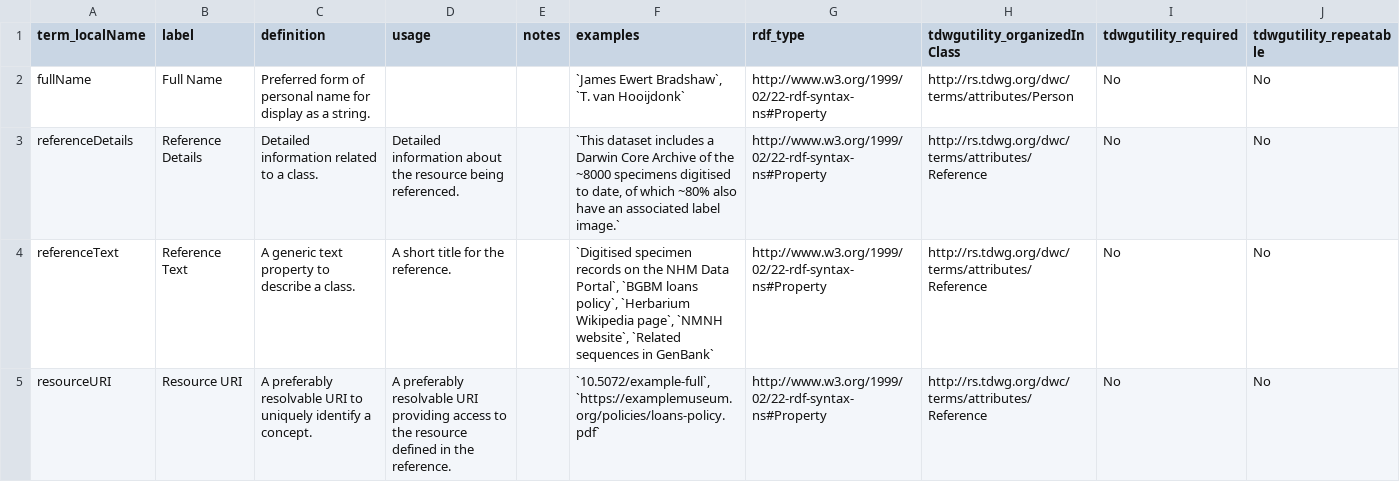
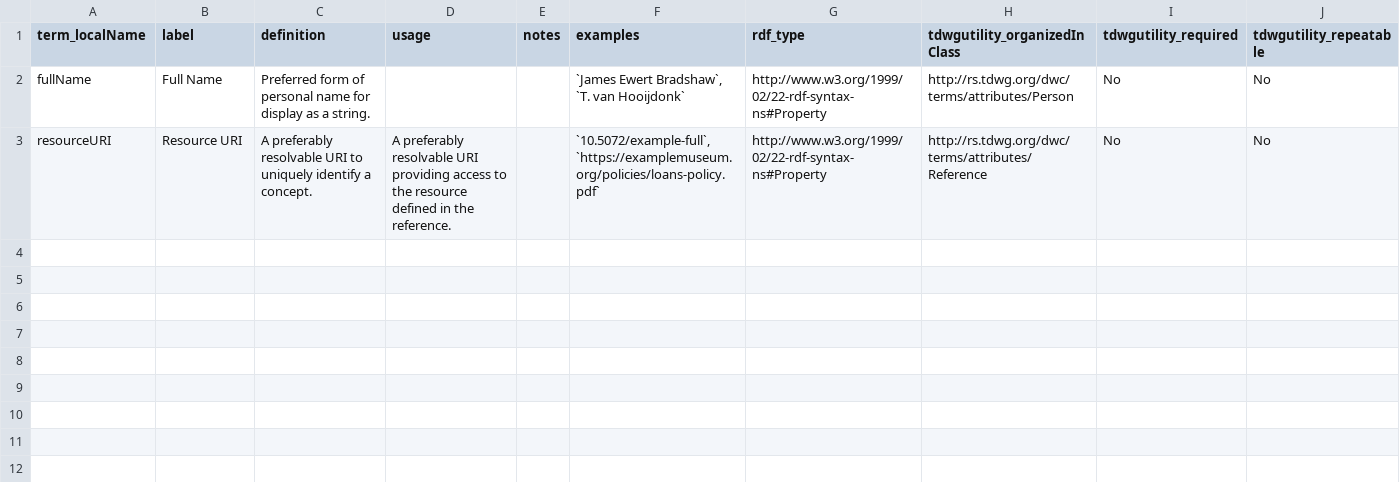
Before and after one commit to tdwg/cd, a CSV file: standard/terms/by_namespace/abcd.csv, drawn as a sheet.

```diff
--- a/standard/terms/by_namespace/abcd.csv
+++ b/standard/terms/by_namespace/abcd.csv
@@ -2,4 +2,2 @@ term_localName,label,definition,usage,notes,examples,rdf_type,tdwgutility_organi
 fullName,Full Name,Preferred form of personal name for display as a string.,,,"`James Ewert Bradshaw`, `T. van Hooijdonk`",http://www.w3.org/1999/02/22-rdf-syntax-ns#Property,http://rs.tdwg.org/dwc/terms/attributes/Person,No,No
-referenceDetails,Reference Details,Detailed information related to a class.,Detailed information about the resource being referenced.,,"`This dataset includes a Darwin Core Archive of the ~8000 specimens digitised to date, of which ~80% also have an associated label image.`",http://www.w3.org/1999/02/22-rdf-syntax-ns#Property,http://rs.tdwg.org/dwc/terms/attributes/Reference,No,No
-referenceText,Reference Text,A generic text property to describe a class.,A short title for the reference.,,"`Digitised specimen records on the NHM Data Portal`, `BGBM loans policy`, `Herbarium Wikipedia page`, `NMNH website`, `Related sequences in GenBank`",http://www.w3.org/1999/02/22-rdf-syntax-ns#Property,http://rs.tdwg.org/dwc/terms/attributes/Reference,No,No
 resourceURI,Resource URI,A preferably resolvable URI to uniquely identify a concept.,A preferably resolvable URI providing access to the resource defined in the reference.,,"`10.5072/example-full`, `https://examplemuseum.org/policies/loans-policy.pdf`",http://www.w3.org/1999/02/22-rdf-syntax-ns#Property,http://rs.tdwg.org/dwc/terms/attributes/Reference,No,No
```
Also changed, not shown: standard/terms/by_namespace/dc.csv, standard/terms/by_namespace/dwc.csv, 4 other files.
